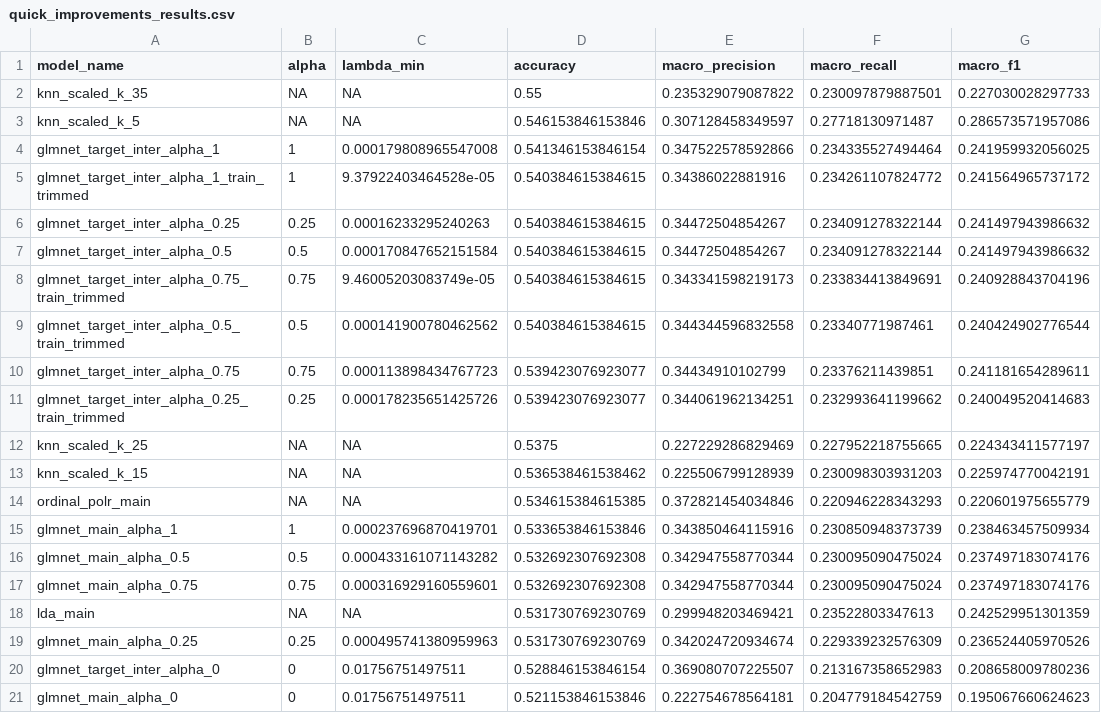
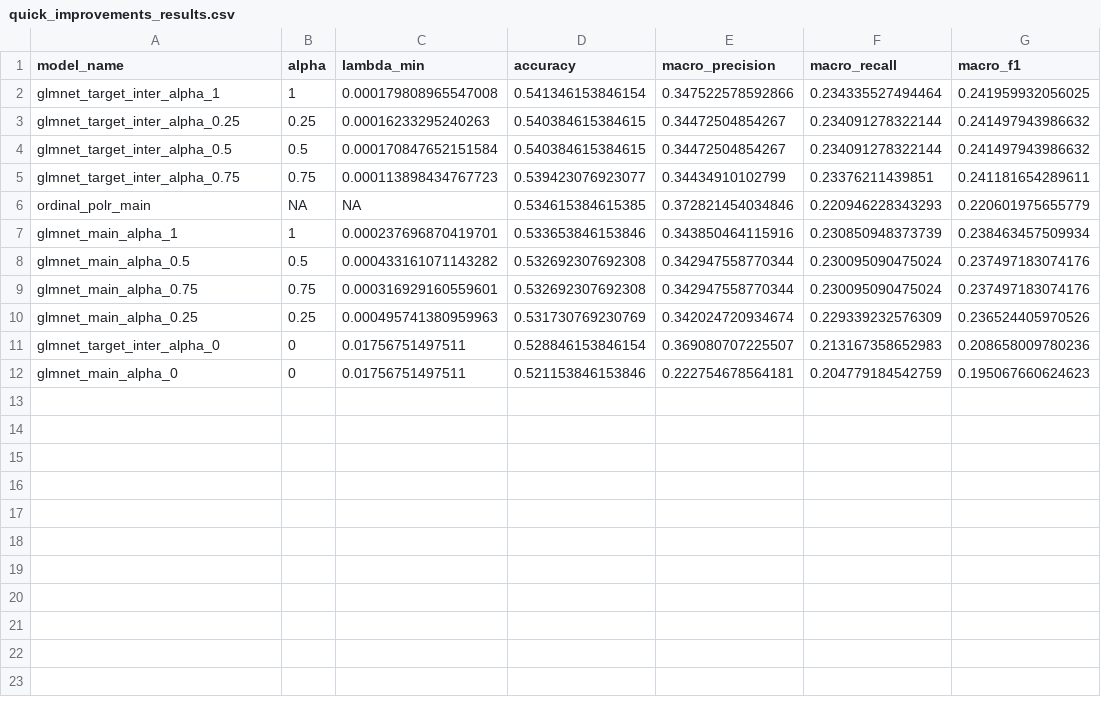
Before and after one commit to MallisR/wine-quality, a CSV file: models/quick_improvements_results.csv, drawn as a sheet; the diff names each change by its address in the sheet, - before the commit and + after, or states it on an @@ line.

```diff
--- a/models/quick_improvements_results.csv
+++ b/models/quick_improvements_results.csv
-row 2: knn_scaled_k_35 | NA | NA | 0.55 | 0.235329079087822 | 0.230097879887501 | 0.227030028297733
-row 3: knn_scaled_k_5 | NA | NA | 0.546153846153846 | 0.307128458349597 | 0.27718130971487 | 0.286573571957086
-row 5: glmnet_target_inter_alpha_1_train_trimmed | 1 | 9.37922403464528e-05 | 0.540384615384615 | 0.34386022881916 | 0.234261107824772 | 0.241564965737172
-row 8: glmnet_target_inter_alpha_0.75_train_trimmed | 0.75 | 9.46005203083749e-05 | 0.540384615384615 | 0.343341598219173 | 0.233834413849691 | 0.240928843704196
-row 9: glmnet_target_inter_alpha_0.5_train_trimmed | 0.5 | 0.000141900780462562 | 0.540384615384615 | 0.344344596832558 | 0.23340771987461 | 0.240424902776544
-row 11: glmnet_target_inter_alpha_0.25_train_trimmed | 0.25 | 0.000178235651425726 | 0.539423076923077 | 0.344061962134251 | 0.232993641199662 | 0.240049520414683
-row 12: knn_scaled_k_25 | NA | NA | 0.5375 | 0.227229286829469 | 0.227952218755665 | 0.224343411577197
-row 13: knn_scaled_k_15 | NA | NA | 0.536538461538462 | 0.225506799128939 | 0.230098303931203 | 0.225974770042191
-row 18: lda_main | NA | NA | 0.531730769230769 | 0.299948203469421 | 0.23522803347613 | 0.242529951301359
```
Also changed, not shown: 1 other file.
